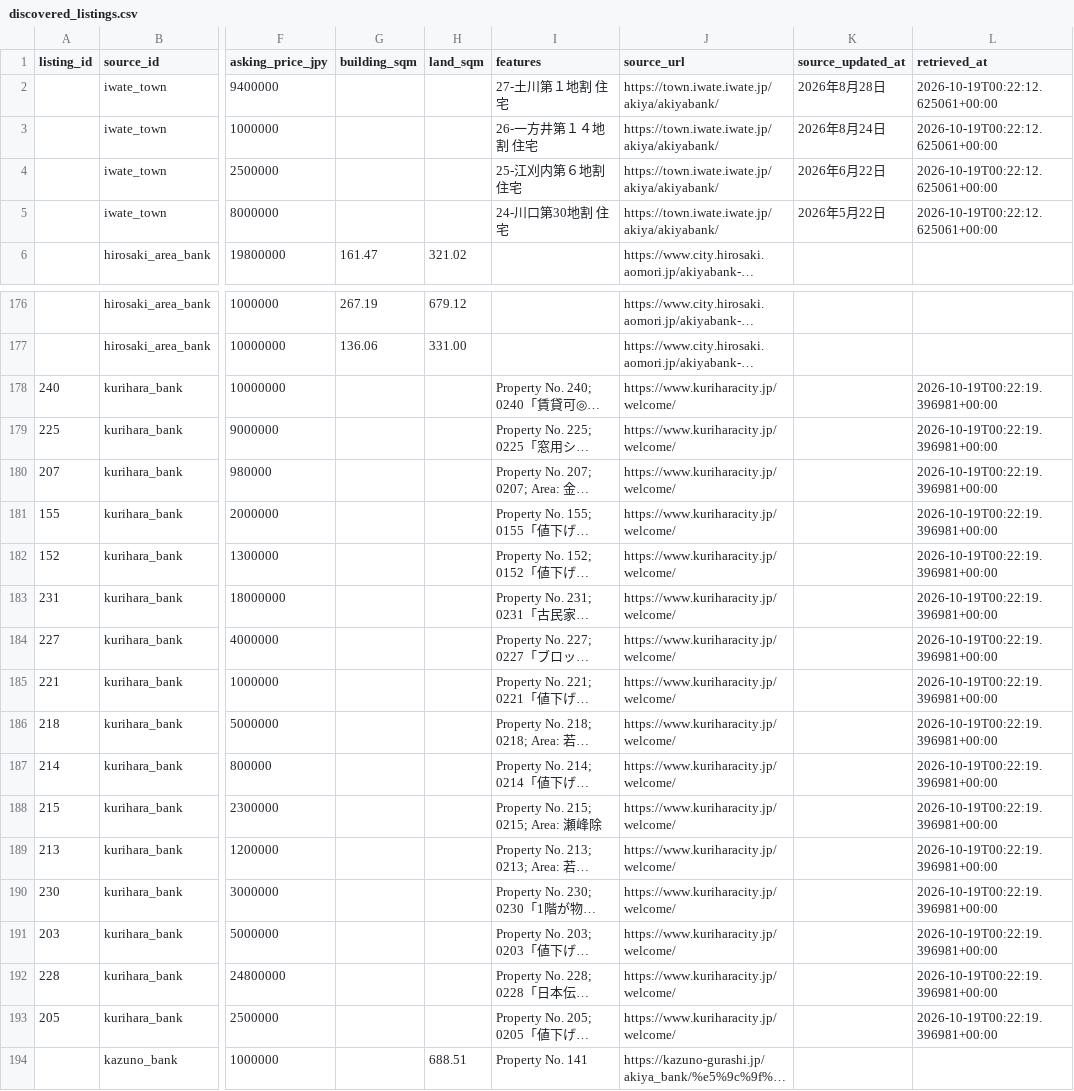
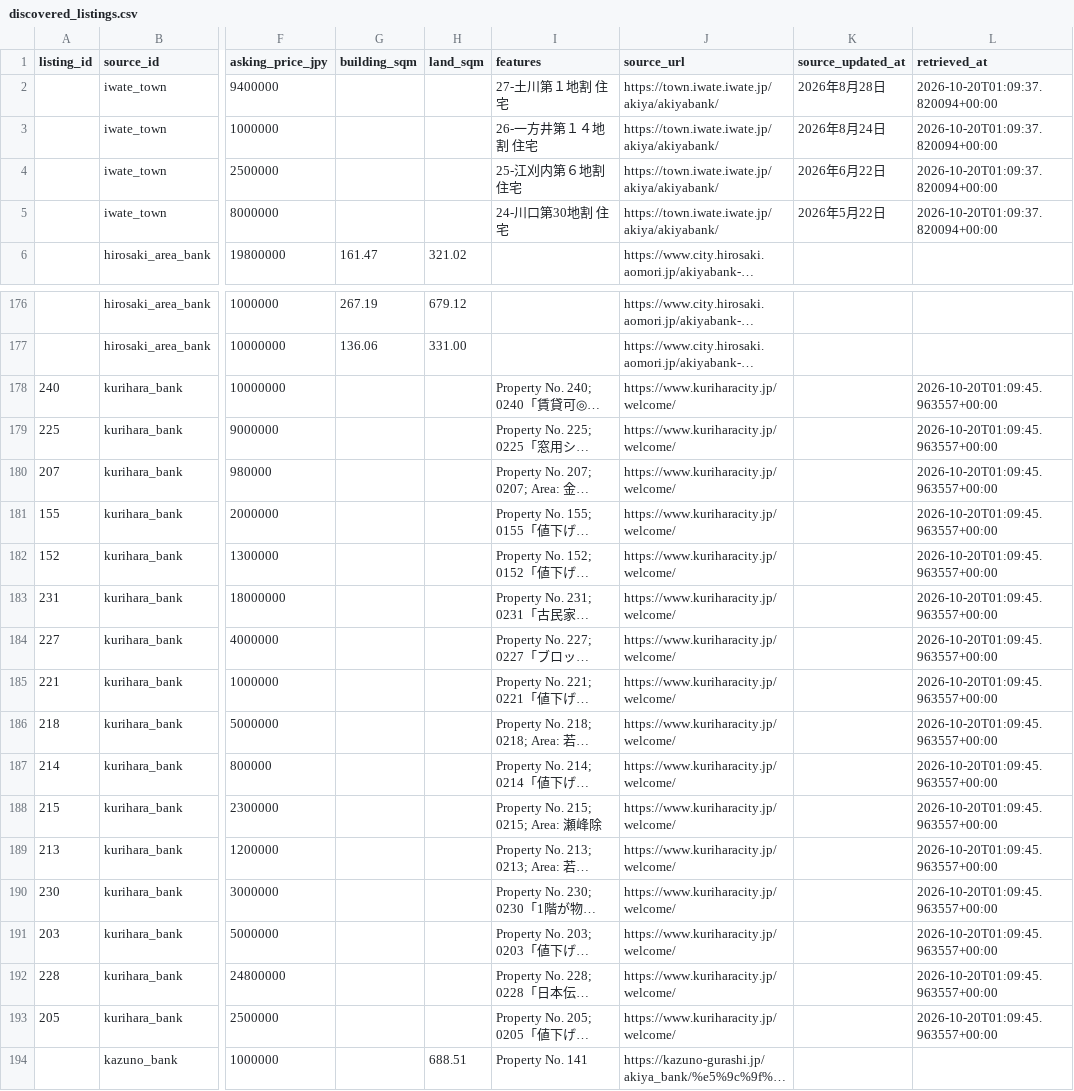
Before and after one commit to reokobayashi0620/tohoku-lodging-sales-ai, a CSV file: akiya_content_engine/data/discovered_listings.csv, drawn as a sheet; only a part is shown, gaps mark what is left out; long unchanged cells end in …; the diff covers the shown part only; the diff names each change by its address in the sheet, - before the commit and + after, or states it on an @@ line.

```diff
--- a/akiya_content_engine/data/discovered_listings.csv
+++ b/akiya_content_engine/data/discovered_listings.csv
-L2:L5 (retrieved_at): 2026-10-19T00:22:12.625061+00:00
+L2:L5 (retrieved_at): 2026-10-20T01:09:37.820094+00:00
-L178:L193 (retrieved_at): 2026-10-19T00:22:19.396981+00:00
+L178:L193 (retrieved_at): 2026-10-20T01:09:45.963557+00:00
```
Also changed, not shown: 9 edited cells elsewhere in this file, akiya_content_engine/data/discovered_listings_hirosaki.csv, akiya_content_engine/data/discovered_listings_kurihara.csv, 3 other files.
